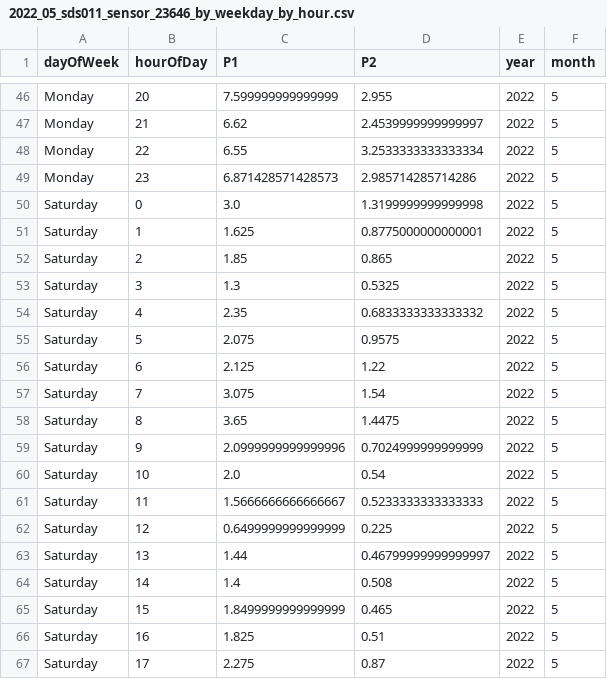
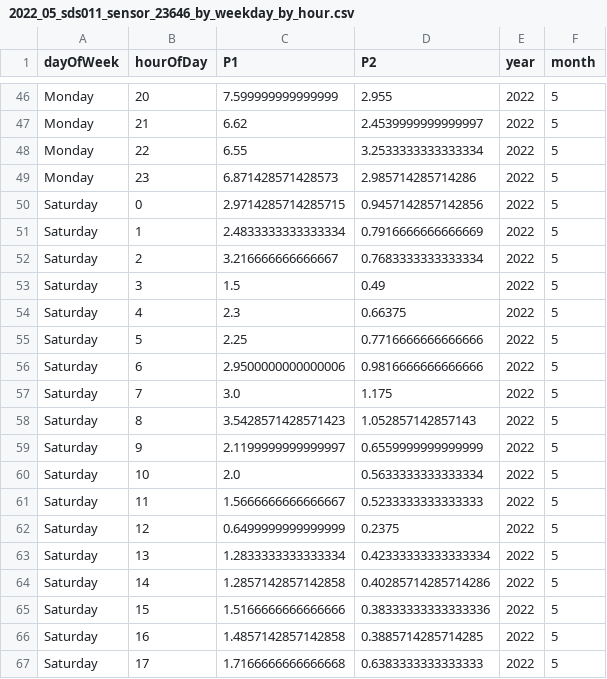
Before and after one commit to bristolapproach/luftdaten, a CSV file: data/luftdaten/aggregated/weekday_by_hour/2022_05_sds011_sensor_23646_by_weekday_by_hour.csv, drawn as a sheet; only a part is shown, gaps mark what is left out; the diff covers the shown part only.

Commit message:
Updating Sensor Data (23/05/2022)

```diff
--- a/data/luftdaten/aggregated/weekday_by_hour/2022_05_sds011_sensor_23646_by_weekday_by_hour.csv
+++ b/data/luftdaten/aggregated/weekday_by_hour/2022_05_sds011_sensor_23646_by_weekday_by_hour.csv
@@ -49,19 +49,19 @@ Monday,22,6.55,3.2533333333333334,2022,5
 Monday,23,6.871428571428573,2.985714285714286,2022,5
-Saturday,0,3.0,1.3199999999999998,2022,5
-Saturday,1,1.625,0.8775000000000001,2022,5
-Saturday,2,1.85,0.865,2022,5
-Saturday,3,1.3,0.5325,2022,5
-Saturday,4,2.35,0.6833333333333332,2022,5
-Saturday,5,2.075,0.9575,2022,5
-Saturday,6,2.125,1.22,2022,5
-Saturday,7,3.075,1.54,2022,5
-Saturday,8,3.65,1.4475,2022,5
-Saturday,9,2.0999999999999996,0.7024999999999999,2022,5
-Saturday,10,2.0,0.54,2022,5
+Saturday,0,2.9714285714285715,0.9457142857142856,2022,5
+Saturday,1,2.4833333333333334,0.7916666666666669,2022,5
+Saturday,2,3.216666666666667,0.7683333333333334,2022,5
+Saturday,3,1.5,0.49,2022,5
+Saturday,4,2.3,0.66375,2022,5
+Saturday,5,2.25,0.7716666666666666,2022,5
+Saturday,6,2.9500000000000006,0.9816666666666666,2022,5
+Saturday,7,3.0,1.175,2022,5
+Saturday,8,3.5428571428571423,1.052857142857143,2022,5
+Saturday,9,2.1199999999999997,0.6559999999999999,2022,5
+Saturday,10,2.0,0.5633333333333334,2022,5
 Saturday,11,1.5666666666666667,0.5233333333333333,2022,5
-Saturday,12,0.6499999999999999,0.225,2022,5
-Saturday,13,1.44,0.46799999999999997,2022,5
-Saturday,14,1.4,0.508,2022,5
-Saturday,15,1.8499999999999999,0.465,2022,5
-Saturday,16,1.825,0.51,2022,5
-Saturday,17,2.275,0.87,2022,5
+Saturday,12,0.6499999999999999,0.2375,2022,5
+Saturday,13,1.2833333333333334,0.42333333333333334,2022,5
+Saturday,14,1.2857142857142858,0.40285714285714286,2022,5
+Saturday,15,1.5166666666666666,0.38333333333333336,2022,5
+Saturday,16,1.4857142857142858,0.3885714285714285,2022,5
+Saturday,17,1.7166666666666668,0.6383333333333333,2022,5
```
Also changed, not shown: 156 edited cells elsewhere in this file, data/luftdaten/aggregated/24_hour_means/2022_05_sds011_sensor_23644_24_hour_means.csv, data/luftdaten/aggregated/weekday_by_hour/2022_05_sds011_sensor_23644_by_weekday_by_hour.csv, 1 other file.
